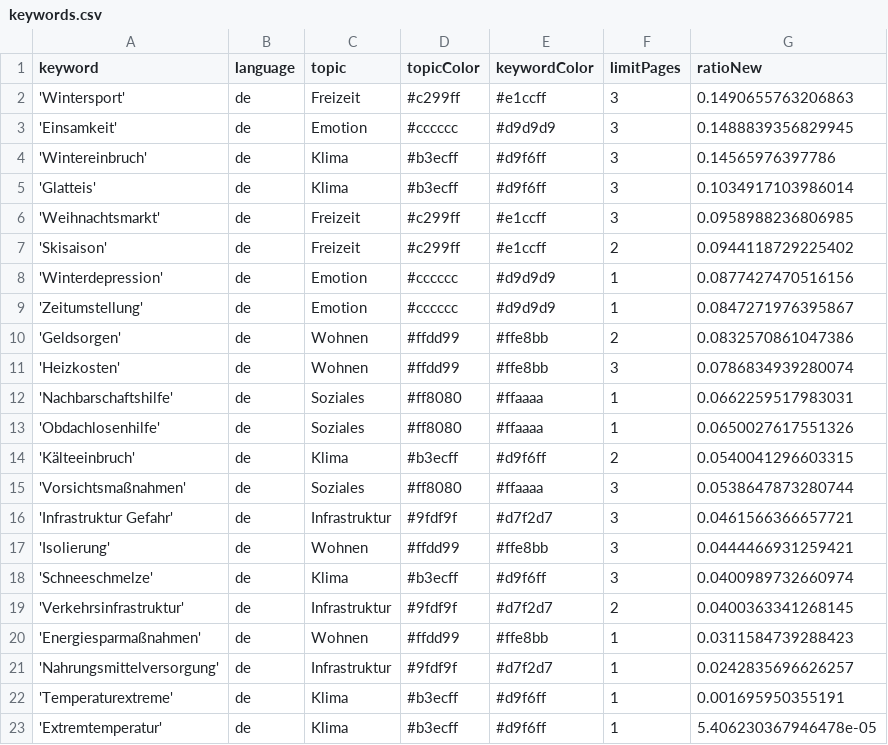
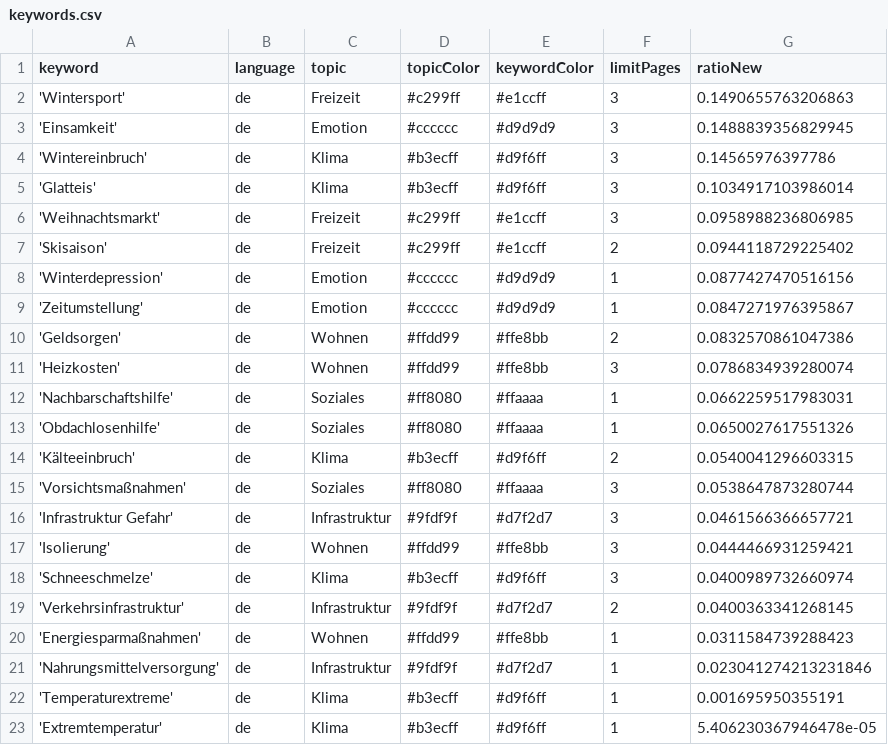
Before and after one commit to hb219-news/winterIsComing2, a CSV file: keywords.csv, drawn as a sheet.

Commit message:
Commit from GitHub Actions (harvest:0.0)

```diff
--- a/keywords.csv
+++ b/keywords.csv
@@ -20,3 +20,3 @@ keyword,language,topic,topicColor,keywordColor,limitPages,ratioNew
 'Energiesparmaßnahmen',de,Wohnen,#ffdd99,#ffe8bb,1,0.0311584739288423
-'Nahrungsmittelversorgung',de,Infrastruktur,#9fdf9f,#d7f2d7,1,0.0242835696626257
+'Nahrungsmittelversorgung',de,Infrastruktur,#9fdf9f,#d7f2d7,1,0.023041274213231846
 'Temperaturextreme',de,Klima,#b3ecff,#d9f6ff,1,0.001695950355191
```
